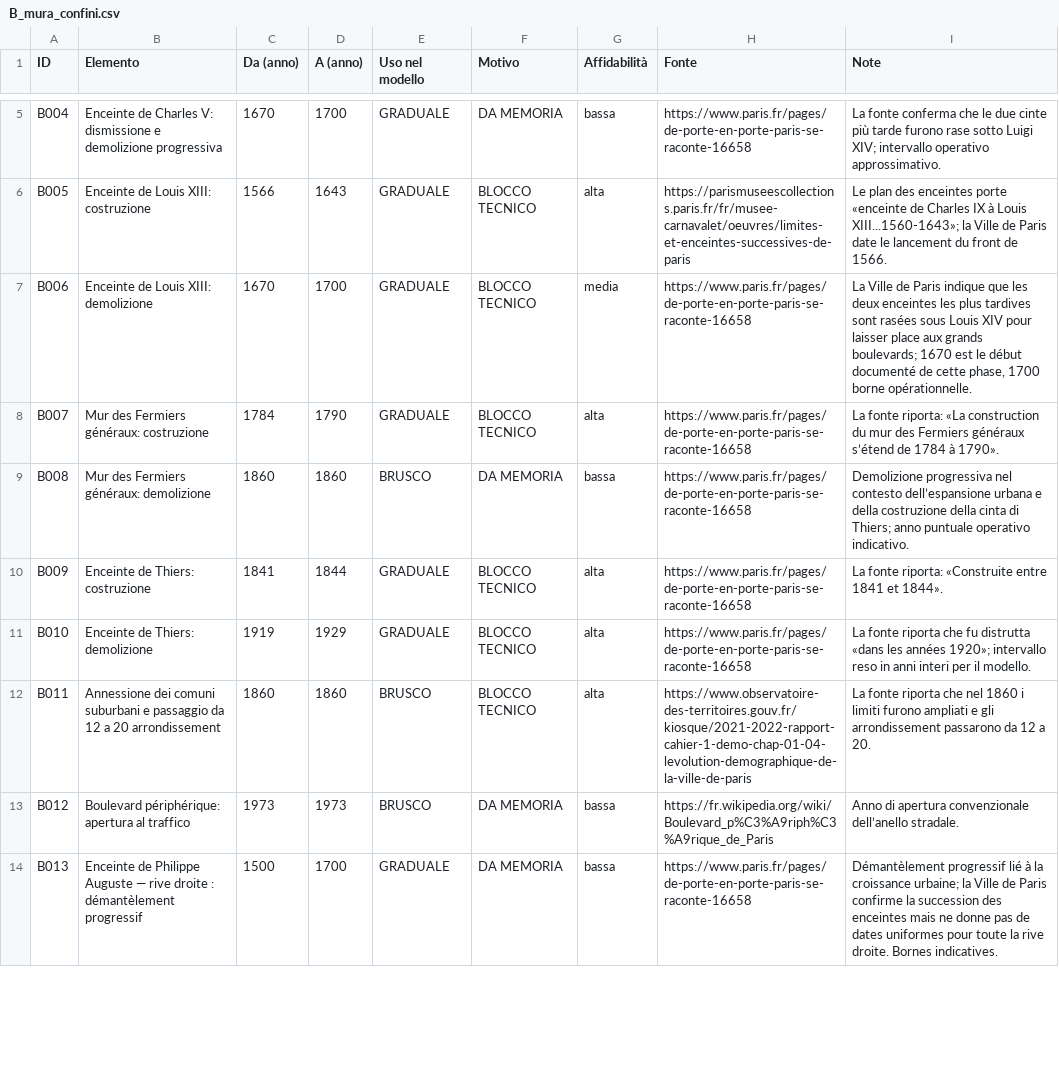
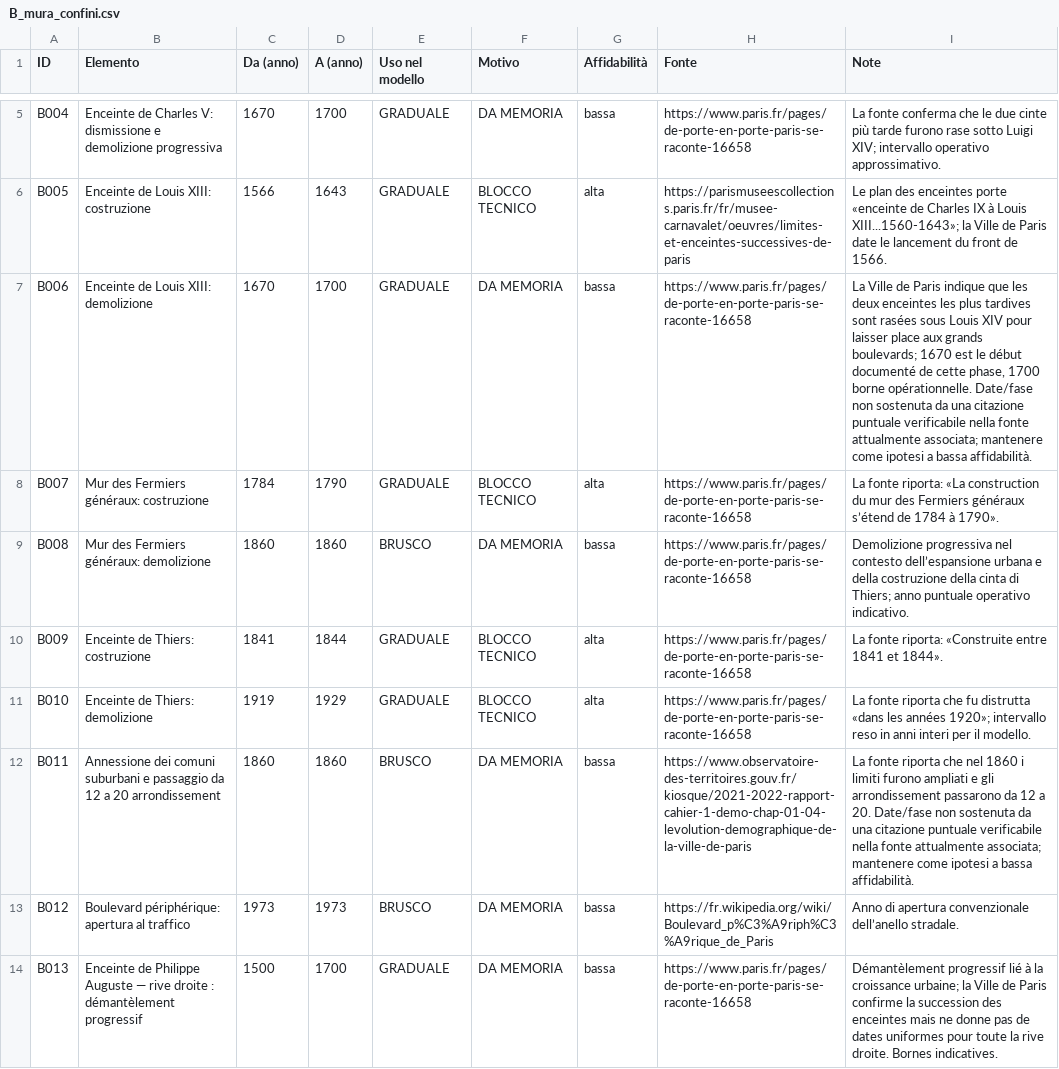
Before and after one commit to doctail/city3d, a CSV file: parigi/validazione/B_mura_confini.csv, drawn as a sheet; only a part is shown, gaps mark what is left out.

Commit message:
Sincronizza CSV B con validazione finale

```diff
--- a/parigi/validazione/B_mura_confini.csv
+++ b/parigi/validazione/B_mura_confini.csv
@@ -6,3 +6,3 @@
 "B005","Enceinte de Louis XIII: costruzione","1566","1643","GRADUALE","BLOCCO TECNICO","alta","https://parismuseescollections.paris.fr/fr/musee-carnavalet/oeuvres/limites-et-enceintes-successives-de-paris","Le plan des enceintes porte «enceinte de Charles IX à Louis XIII...1560-1643»; la Ville de Paris date le lancement du front de 1566."
-"B006","Enceinte de Louis XIII: demolizione","1670","1700","GRADUALE","BLOCCO TECNICO","media","https://www.paris.fr/pages/de-porte-en-porte-paris-se-raconte-16658","La Ville de Paris indique que les deux enceintes les plus tardives sont rasées sous Louis XIV pour laisser place aux grands boulevards; 1670 est le début documenté de cette phase, 1700 borne opérationnelle."
+"B006","Enceinte de Louis XIII: demolizione","1670","1700","GRADUALE","DA MEMORIA","bassa","https://www.paris.fr/pages/de-porte-en-porte-paris-se-raconte-16658","La Ville de Paris indique que les deux enceintes les plus tardives sont rasées sous Louis XIV pour laisser place aux grands boulevards; 1670 est le début documenté de cette phase, 1700 borne opérationnelle. Date/fase non sostenuta da una citazione puntuale verificabile nella fonte attualmente associata; mantenere come ipotesi a bassa affidabilità."
 "B007","Mur des Fermiers généraux: costruzione","1784","1790","GRADUALE","BLOCCO TECNICO","alta","https://www.paris.fr/pages/de-porte-en-porte-paris-se-raconte-16658","La fonte riporta: «La construction du mur des Fermiers généraux s’étend de 1784 à 1790»."
@@ -11,3 +11,3 @@
 "B010","Enceinte de Thiers: demolizione","1919","1929","GRADUALE","BLOCCO TECNICO","alta","https://www.paris.fr/pages/de-porte-en-porte-paris-se-raconte-16658","La fonte riporta che fu distrutta «dans les années 1920»; intervallo reso in anni interi per il modello."
-"B011","Annessione dei comuni suburbani e passaggio da 12 a 20 arrondissement","1860","1860","BRUSCO","BLOCCO TECNICO","alta","https://www.observatoire-des-territoires.gouv.fr/kiosque/2021-2022-rapport-cahier-1-demo-chap-01-04-levolution-demographique-de-la-ville-de-paris","La fonte riporta che nel 1860 i limiti furono ampliati e gli arrondissement passarono da 12 a 20."
+"B011","Annessione dei comuni suburbani e passaggio da 12 a 20 arrondissement","1860","1860","BRUSCO","DA MEMORIA","bassa","https://www.observatoire-des-territoires.gouv.fr/kiosque/2021-2022-rapport-cahier-1-demo-chap-01-04-levolution-demographique-de-la-ville-de-paris","La fonte riporta che nel 1860 i limiti furono ampliati e gli arrondissement passarono da 12 a 20. Date/fase non sostenuta da una citazione puntuale verificabile nella fonte attualmente associata; mantenere come ipotesi a bassa affidabilità."
 "B012","Boulevard périphérique: apertura al traffico","1973","1973","BRUSCO","DA MEMORIA","bassa","https://fr.wikipedia.org/wiki/Boulevard_p%C3%A9riph%C3%A9rique_de_Paris","Anno di apertura convenzionale dell’anello stradale."
```
